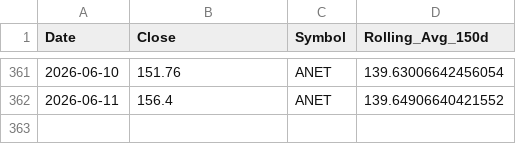
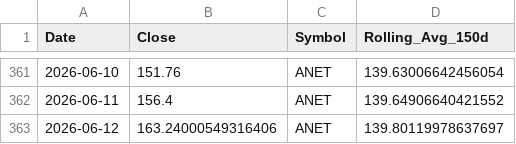
Before and after one commit to yanivvi/stocksmania, a CSV file: data/ANET_prices.csv, drawn as a sheet; only a part is shown, gaps mark what is left out.

```diff
--- a/data/ANET_prices.csv
+++ b/data/ANET_prices.csv
@@ -362 +362,2 @@ Date,Close,Symbol,Rolling_Avg_150d
 2026-06-11,156.4,ANET,139.64906640421552
+2026-06-12,163.24000549316406,ANET,139.80119978637697
```
Also changed, not shown: data/AVGO_prices.csv, data/DDOG_prices.csv, 44 other files.
